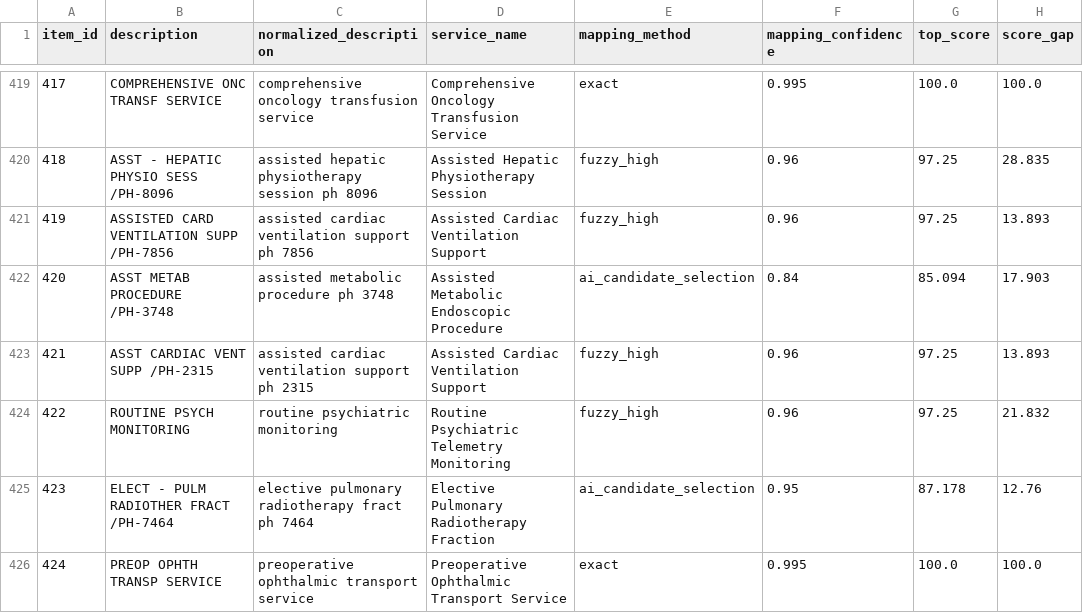
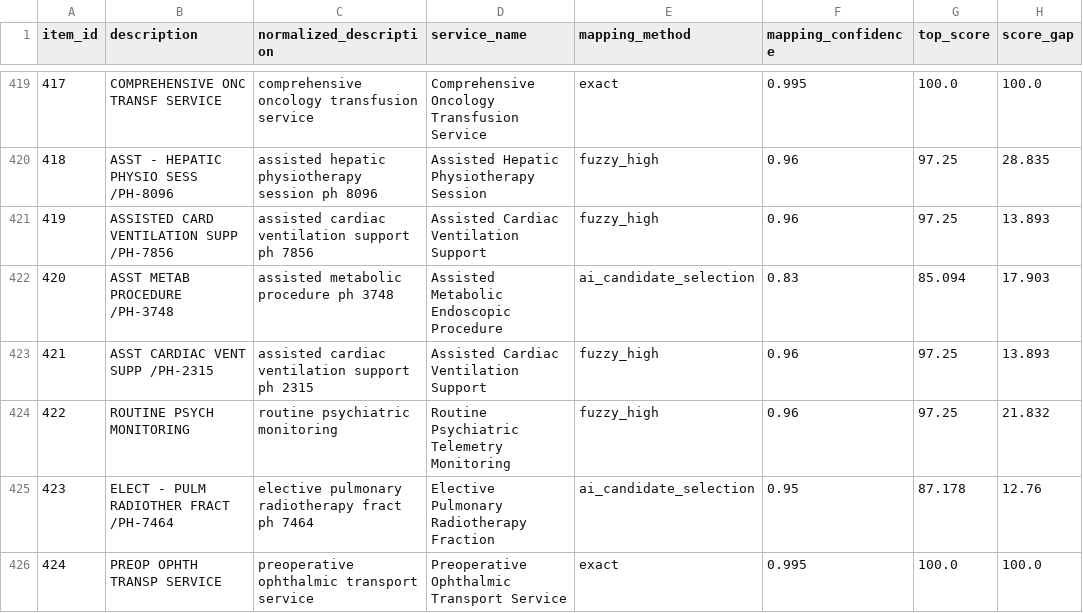
Before and after one commit to HindAljuaid/AI-Contract-Auditor, a CSV file: demo_outputs/hospital_5/hospital_5_service_mapping.csv, drawn as a sheet; only a part is shown, gaps mark what is left out; the diff covers the shown part only.

```diff
--- a/demo_outputs/hospital_5/hospital_5_service_mapping.csv
+++ b/demo_outputs/hospital_5/hospital_5_service_mapping.csv
@@ -421,3 +421,3 @@ item_id,description,normalized_description,service_name,mapping_method,mapping_c
 419,ASSISTED CARD VENTILATION SUPP /PH-7856,assisted cardiac ventilation support ph 7856,Assisted Cardiac Ventilation Support,fuzzy_high,0.96,97.25,13.893
-420,ASST  METAB PROCEDURE /PH-3748,assisted metabolic procedure ph 3748,Assisted Metabolic Endoscopic Procedure,ai_candidate_selection,0.84,85.094,17.903
+420,ASST  METAB PROCEDURE /PH-3748,assisted metabolic procedure ph 3748,Assisted Metabolic Endoscopic Procedure,ai_candidate_selection,0.83,85.094,17.903
 421,ASST CARDIAC VENT SUPP /PH-2315,assisted cardiac ventilation support ph 2315,Assisted Cardiac Ventilation Support,fuzzy_high,0.96,97.25,13.893
```
Also changed, not shown: 35 edited cells elsewhere in this file, demo_outputs/hospital_3/hospital_3_review_queue.csv, demo_outputs/hospital_4/hospital_4_review_queue.csv, 37 other files.
